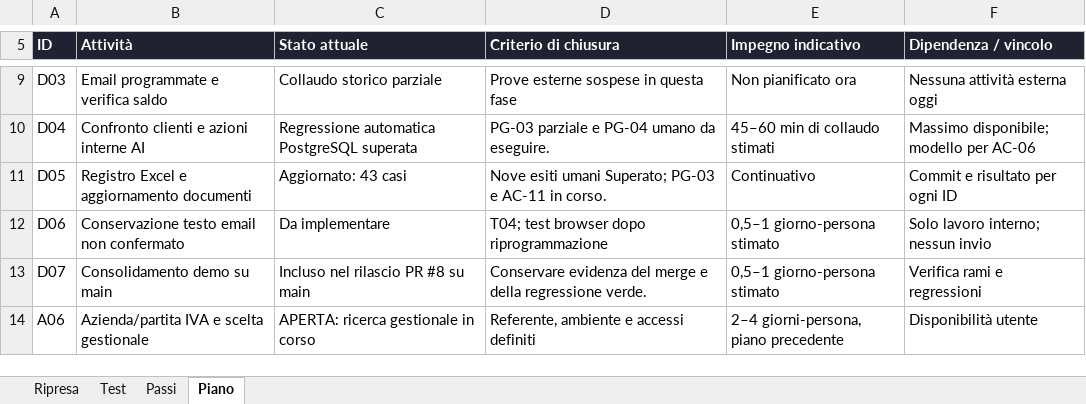
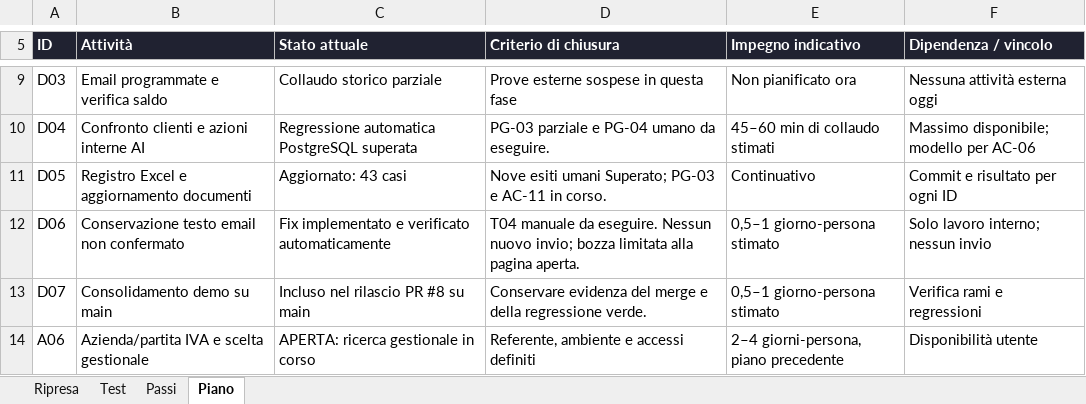
Before and after one commit to maxgia/HOLO-RBQ, an Excel workbook: HOLO RBQ/documentazione/HOLO-RBQ-Registro-test-2026-11-21.xlsx, sheet Piano, drawn as a sheet; only a part is shown, gaps mark what is left out; values as stored, in another font and other column widths than the file's, no borders; table styles not drawn; the diff names each change by its address in the sheet, - before the commit and + after, or states it on an @@ line.

Commit message:
docs: collaudo D06/T04, limiti della bozza e registro aggiornato

```diff
--- a/HOLO RBQ/documentazione/HOLO-RBQ-Registro-test-2026-11-21.xlsx (sheet Piano)
+++ b/HOLO RBQ/documentazione/HOLO-RBQ-Registro-test-2026-11-21.xlsx (sheet Piano)
-C12 (Stato attuale): Da implementare
+C12 (Stato attuale): Fix implementato e verificato automaticamente
-D12 (Criterio di chiusura): T04; test browser dopo riprogrammazione
+D12 (Criterio di chiusura): T04 manuale da eseguire. Nessun nuovo invio; bozza limitata alla pagina aperta.
```
Also changed, not shown: sheet Passi, sheet Ripresa, sheet Test, 6 other files.
